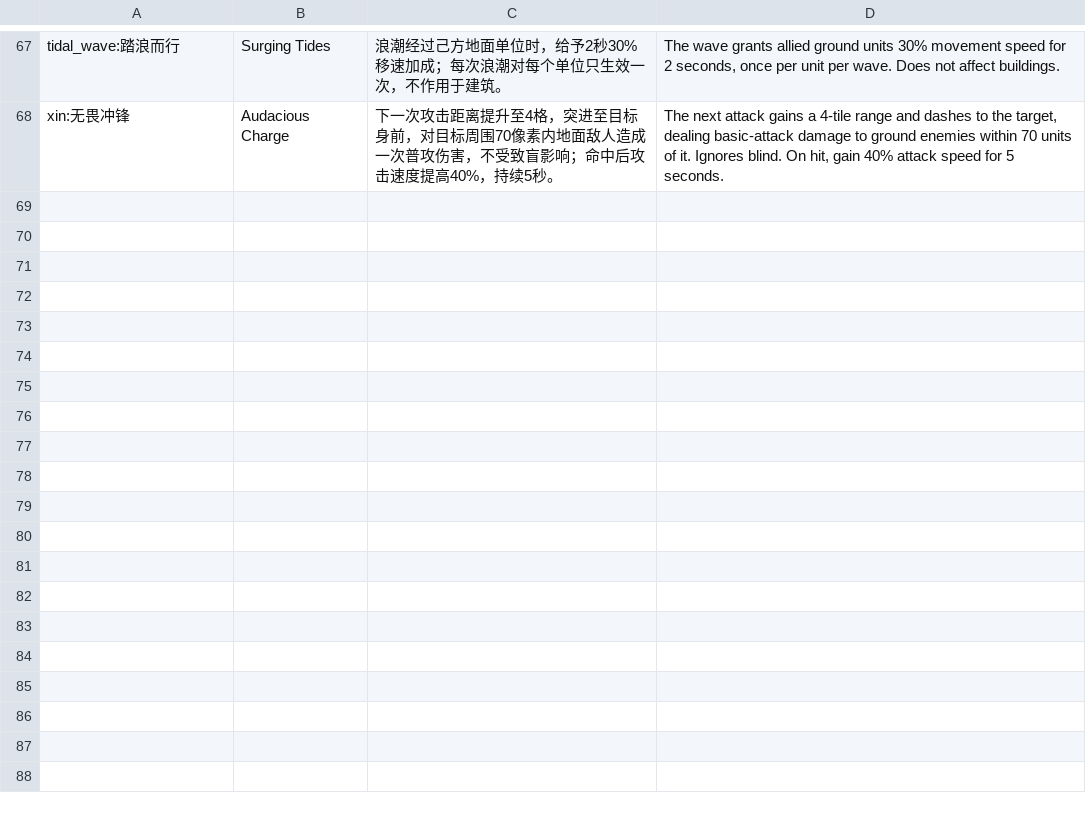
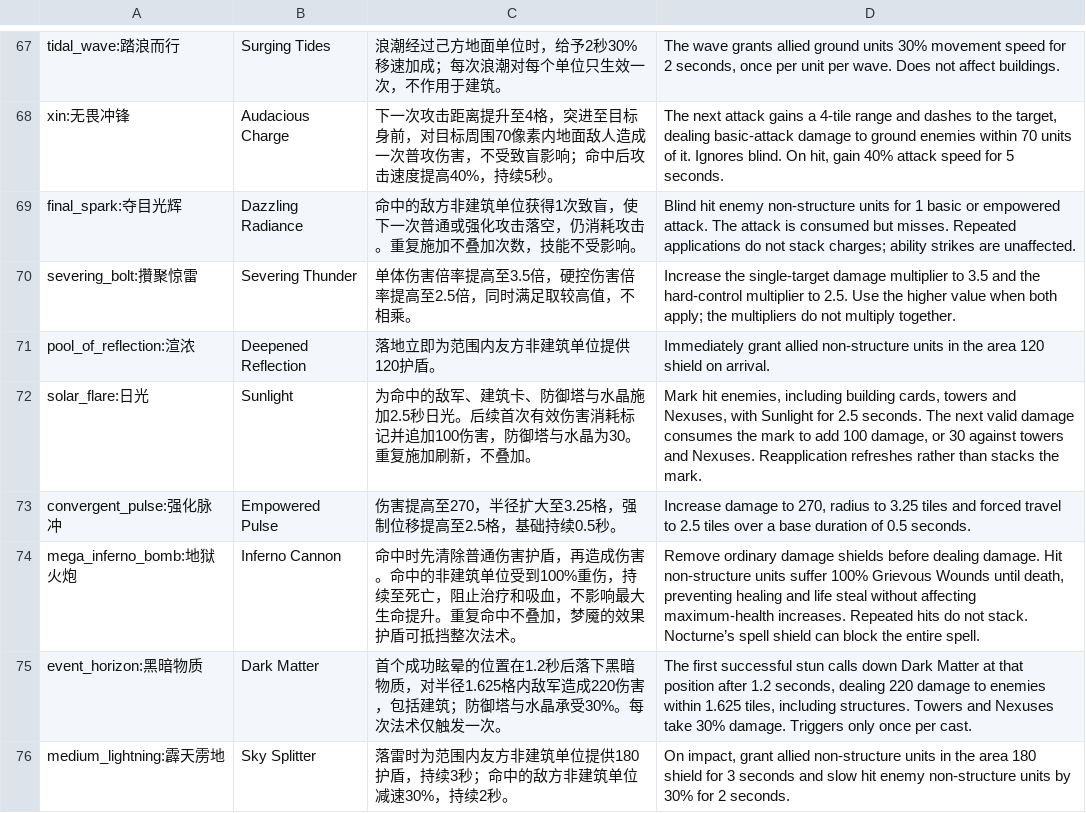
Before and after one commit to Coder-yui/ClashLegendsWeb, a TSV file: content/abilities.tsv, drawn as a sheet; only a part is shown, gaps mark what is left out.

```diff
--- a/content/abilities.tsv
+++ b/content/abilities.tsv
@@ -68 +68,9 @@ tidal_wave:踏浪而行|Surging Tides|浪潮经过己方地面单位时，给予
 xin:无畏冲锋|Audacious Charge|下一次攻击距离提升至4格，突进至目标身前，对目标周围70像素内地面敌人造成一次普攻伤害，不受致盲影响；命中后攻击速度提高40%，持续5秒。|The next attack gains a 4-tile range and dashes to the target, dealing basic-attack damage to ground enemies within 70 units of it. Ignores blind. On hit, gain 40% attack speed for 5 seconds.
+final_spark:夺目光辉|Dazzling Radiance|命中的敌方非建筑单位获得1次致盲，使下一次普通或强化攻击落空，仍消耗攻击。重复施加不叠加次数，技能不受影响。|Blind hit enemy non-structure units for 1 basic or empowered attack. The attack is consumed but misses. Repeated applications do not stack charges; ability strikes are unaffected.
+severing_bolt:攢聚惊雷|Severing Thunder|单体伤害倍率提高至3.5倍，硬控伤害倍率提高至2.5倍，同时满足取较高值，不相乘。|Increase the single-target damage multiplier to 3.5 and the hard-control multiplier to 2.5. Use the higher value when both apply; the multipliers do not multiply together.
+pool_of_reflection:渲浓|Deepened Reflection|落地立即为范围内友方非建筑单位提供120护盾。|Immediately grant allied non-structure units in the area 120 shield on arrival.
+solar_flare:日光|Sunlight|为命中的敌军、建筑卡、防御塔与水晶施加2.5秒日光。后续首次有效伤害消耗标记并追加100伤害，防御塔与水晶为30。重复施加刷新，不叠加。|Mark hit enemies, including building cards, towers and Nexuses, with Sunlight for 2.5 seconds. The next valid damage consumes the mark to add 100 damage, or 30 against towers and Nexuses. Reapplication refreshes rather than stacks the mark.
+convergent_pulse:强化脉冲|Empowered Pulse|伤害提高至270，半径扩大至3.25格，强制位移提高至2.5格，基础持续0.5秒。|Increase damage to 270, radius to 3.25 tiles and forced travel to 2.5 tiles over a base duration of 0.5 seconds.
+mega_inferno_bomb:地狱火炮|Inferno Cannon|命中时先清除普通伤害护盾，再造成伤害。命中的非建筑单位受到100%重伤，持续至死亡，阻止治疗和吸血，不影响最大生命提升。重复命中不叠加，梦魇的效果护盾可抵挡整次法术。|Remove ordinary damage shields before dealing damage. Hit non-structure units suffer 100% Grievous Wounds until death, preventing healing and life steal without affecting maximum-health increases. Repeated hits do not stack. Nocturne’s spell shield can block the entire spell.
+event_horizon:黑暗物质|Dark Matter|首个成功眩晕的位置在1.2秒后落下黑暗物质，对半径1.625格内敌军造成220伤害，包括建筑；防御塔与水晶承受30%。每次法术仅触发一次。|The first successful stun calls down Dark Matter at that position after 1.2 seconds, dealing 220 damage to enemies within 1.625 tiles, including structures. Towers and Nexuses take 30% damage. Triggers only once per cast.
+medium_lightning:霹天雳地|Sky Splitter|落雷时为范围内友方非建筑单位提供180护盾，持续3秒；命中的敌方非建筑单位减速30%，持续2秒。|On impact, grant allied non-structure units in the area 180 shield for 3 seconds and slow hit enemy non-structure units by 30% for 2 seconds.
```
Also changed, not shown: content/copy.tsv, content/fields.tsv, 25 other files.
